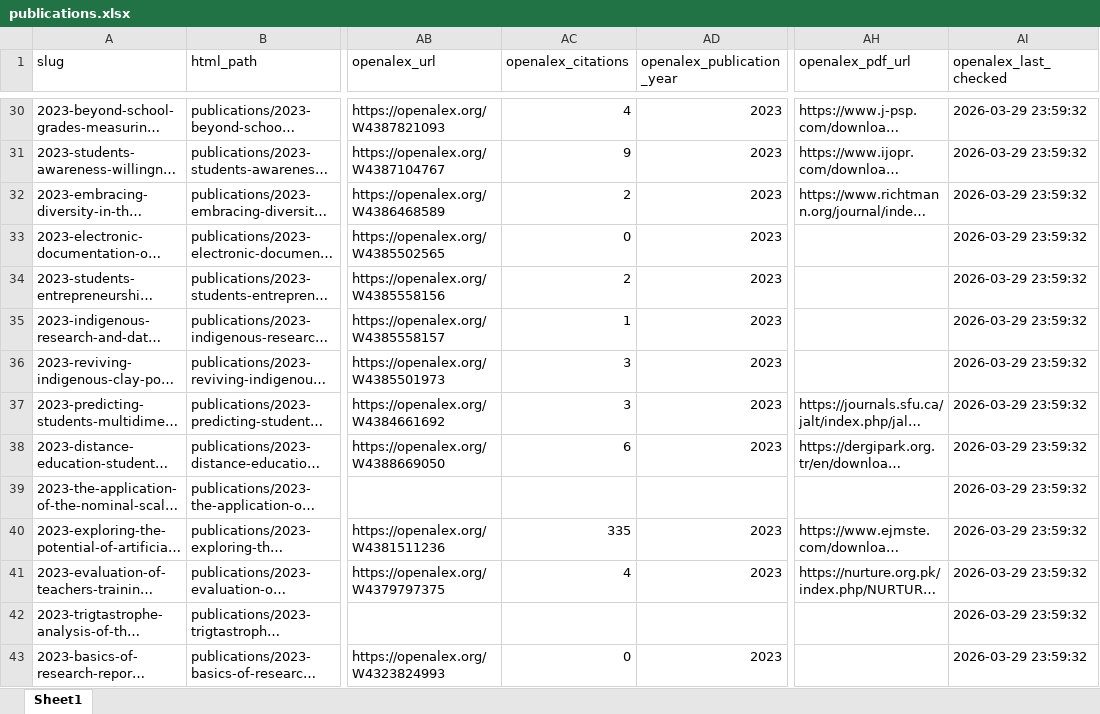
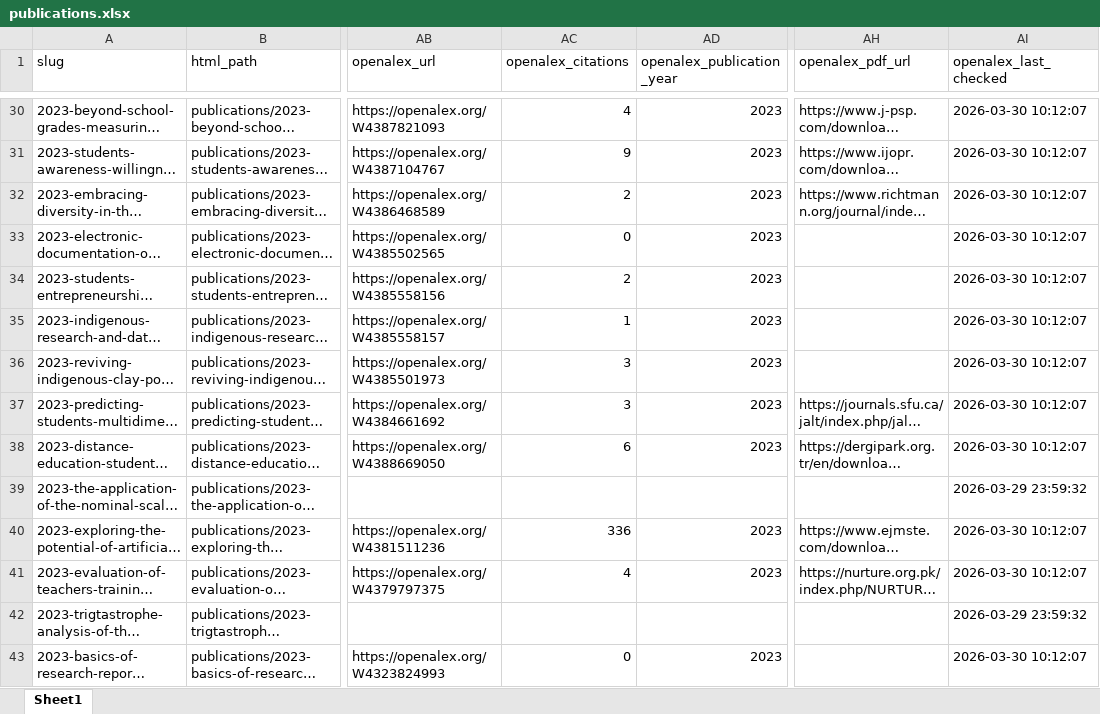
Before and after one commit to valentineowan/valentineowan.github.io, an Excel workbook: data/publications.xlsx, sheet Sheet1, drawn as a sheet; only a part is shown, gaps mark what is left out; long unchanged cells end in …; values as stored, in another font and other column widths than the file's, no borders; the diff covers the shown part only; the diff names each change by its address in the sheet, - before the commit and + after, or states it on an @@ line.

```diff
--- a/data/publications.xlsx (sheet Sheet1)
+++ b/data/publications.xlsx (sheet Sheet1)
-AI30:AI38 (openalex_last_checked): 2026-03-29 23:59:32
+AI30:AI38 (openalex_last_checked): 2026-03-30 10:12:07
-AC40 (openalex_citations): 335
+AC40 (openalex_citations): 336
-AI40:AI41 (openalex_last_checked): 2026-03-29 23:59:32
+AI40:AI41 (openalex_last_checked): 2026-03-30 10:12:07
-AI43 (openalex_last_checked): 2026-03-29 23:59:32
+AI43 (openalex_last_checked): 2026-03-30 10:12:07
```
Also changed, not shown: 95 edited cells elsewhere in this sheet, 29 other files.
